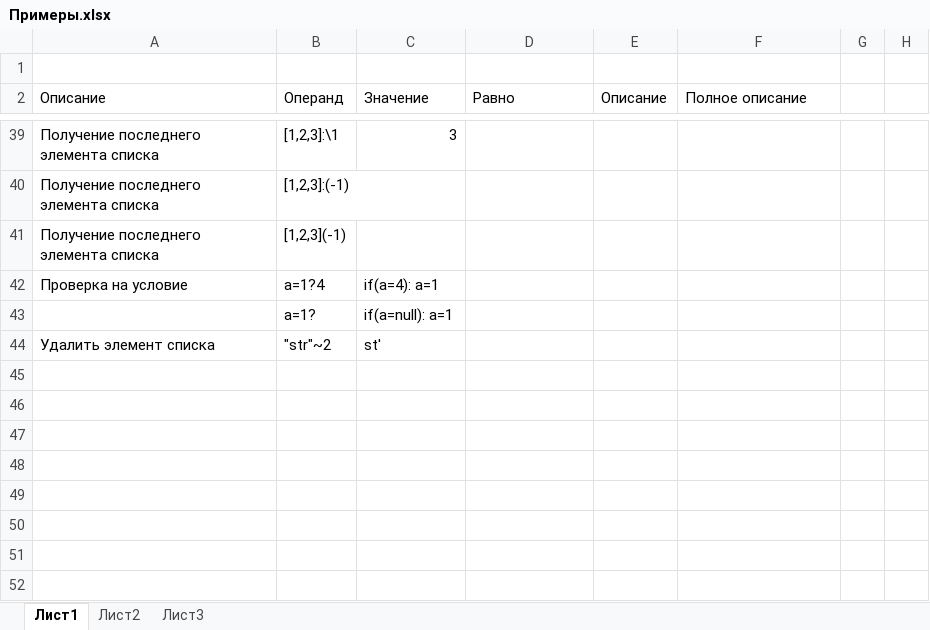
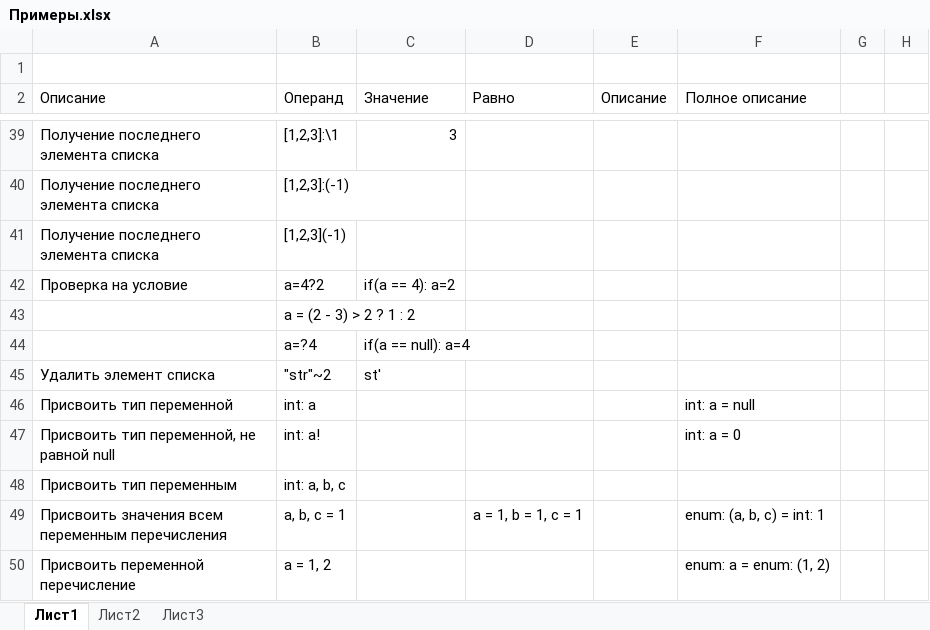
Before and after one commit to dimkray/dilang, an Excel workbook: Примеры.xlsx, sheet Лист1, drawn as a sheet; only a part is shown, gaps mark what is left out; values as stored, in another font and other column widths than the file's, no borders; removed rows and columns are numbered as before the commit, all else as after; the diff names each change by its address in the sheet, - before the commit and + after, or states it on an @@ line.

```diff
--- a/Примеры.xlsx (sheet Лист1)
+++ b/Примеры.xlsx (sheet Лист1)
-B42 (Операнд): a=1?4
+B42 (Операнд): a=4?2
-C42 (Значение): if(a=4): a=1
+C42 (Значение): if(a == 4): a=2
-row 43:  | a=1? | if(a=null): a=1
+row 43:  | a = (2 - 3) > 2 ? 1 : 2
+row 44:  | a=?4 | if(a == null): a=4
+row 46: Присвоить тип переменной | int: a |  |  |  | int: a = null
+row 47: Присвоить тип переменной, не равной null | int: a! |  |  |  | int: a = 0
+row 48: Присвоить тип переменным | int: a, b, c
+row 49: Присвоить значения всем переменным перечисления | a, b, c = 1 |  | a = 1, b = 1, c = 1 |  | enum: (a, b, c) = int: 1
+row 50: Присвоить переменной перечисление | a = 1, 2 |  |  |  | enum: a = enum: (1, 2)
```
Also changed, not shown: sheet Лист3, 5 other files.
